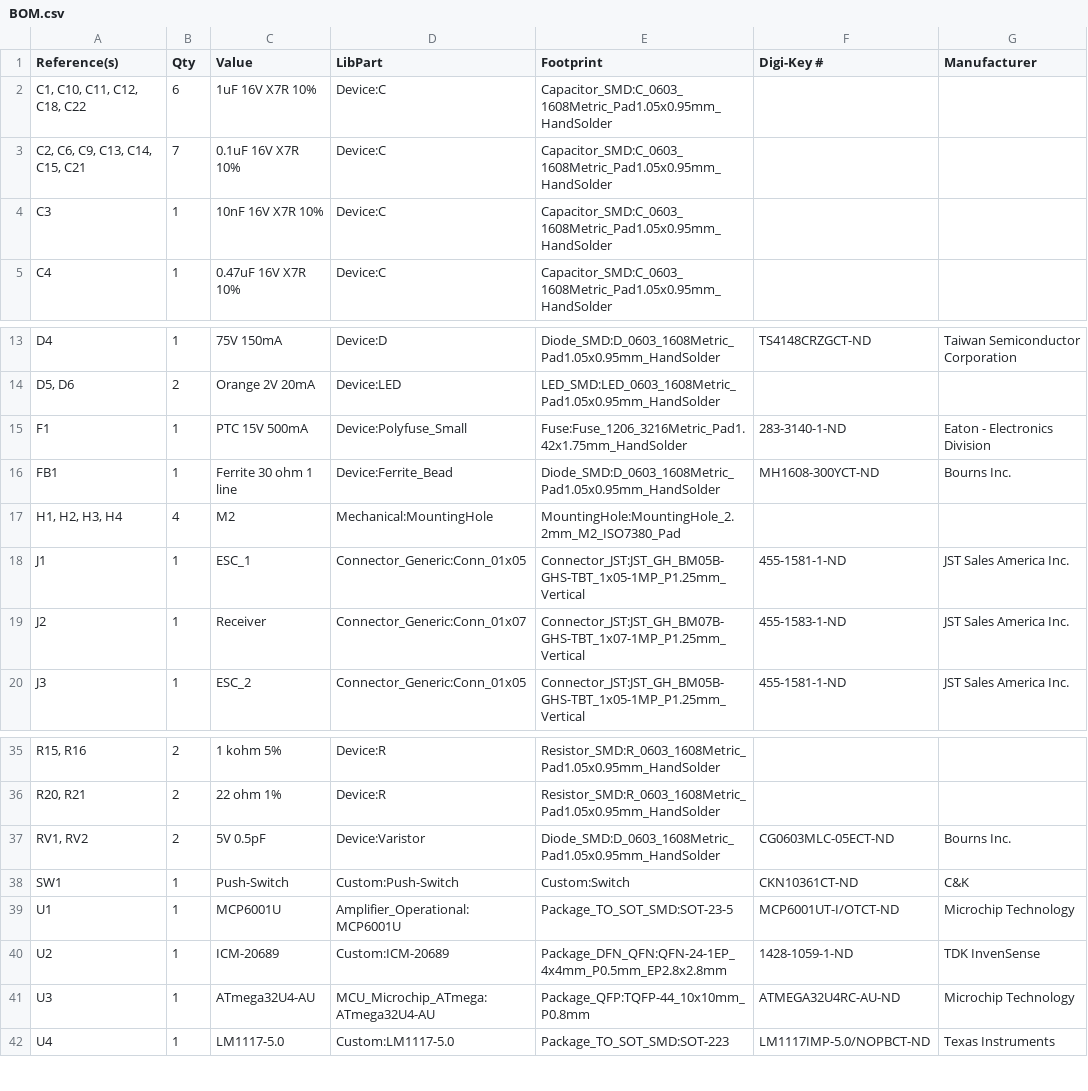
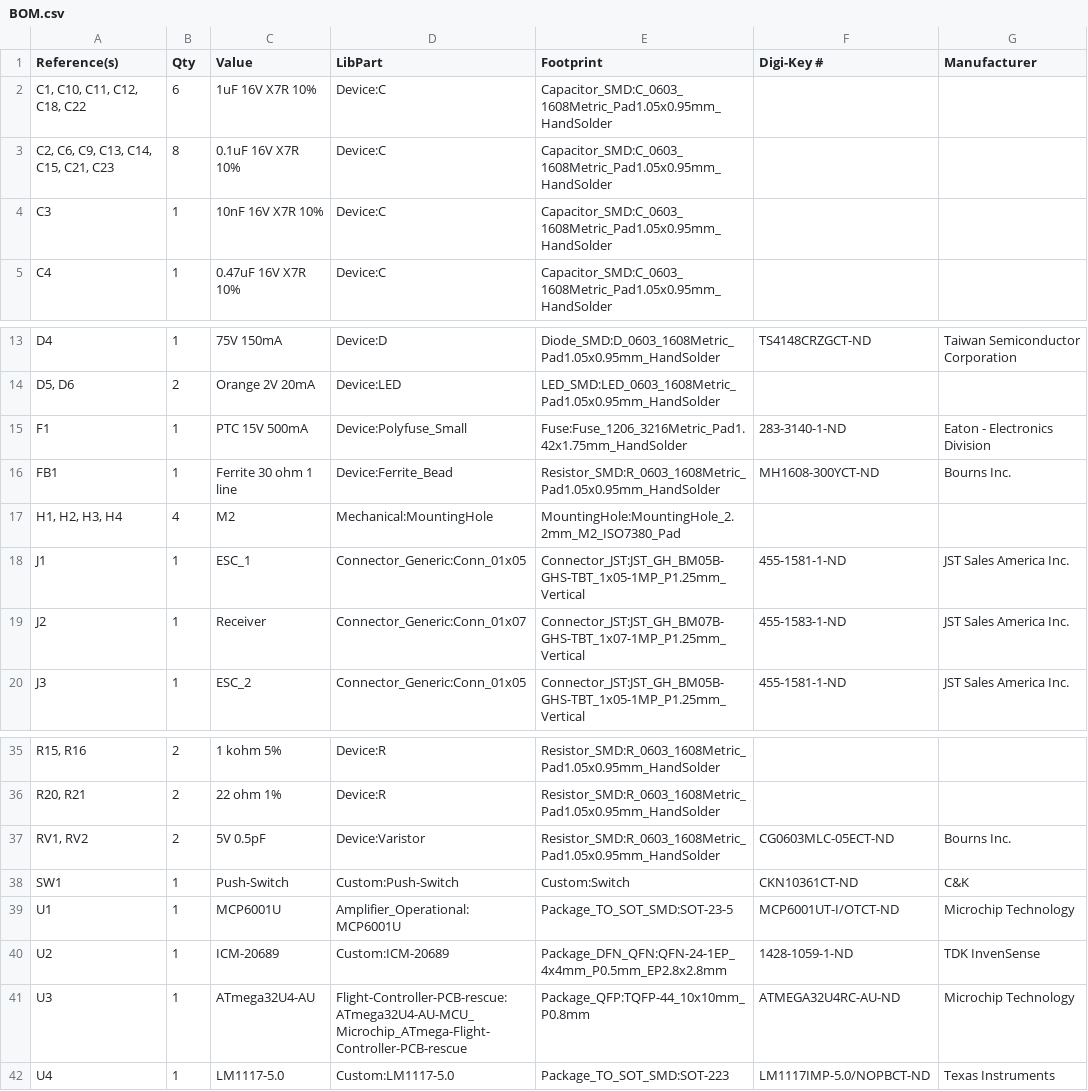
Before and after one commit to MarkSherstan/Drone, a CSV file: PCBs/Flight-Controller/BOM.csv, drawn as a sheet; only a part is shown, gaps mark what is left out; the diff names each change by its address in the sheet, - before the commit and + after, or states it on an @@ line.

```diff
--- a/PCBs/Flight-Controller/BOM.csv
+++ b/PCBs/Flight-Controller/BOM.csv
-A3 (Reference(s)): C2, C6, C9, C13, C14, C15, C21
+A3 (Reference(s)): C2, C6, C9, C13, C14, C15, C21, C23
-B3 (Qty): 7
+B3 (Qty): 8
-E16 (Footprint): Diode_SMD:D_0603_1608Metric_Pad1.05x0.95mm_HandSolder
+E16 (Footprint): Resistor_SMD:R_0603_1608Metric_Pad1.05x0.95mm_HandSolder
-E37 (Footprint): Diode_SMD:D_0603_1608Metric_Pad1.05x0.95mm_HandSolder
+E37 (Footprint): Resistor_SMD:R_0603_1608Metric_Pad1.05x0.95mm_HandSolder
-D41 (LibPart): MCU_Microchip_ATmega:ATmega32U4-AU
+D41 (LibPart): Flight-Controller-PCB-rescue:ATmega32U4-AU-MCU_Microchip_ATmega-Flight-Controller-PCB-rescue
```
Also changed, not shown: 2 other files.
